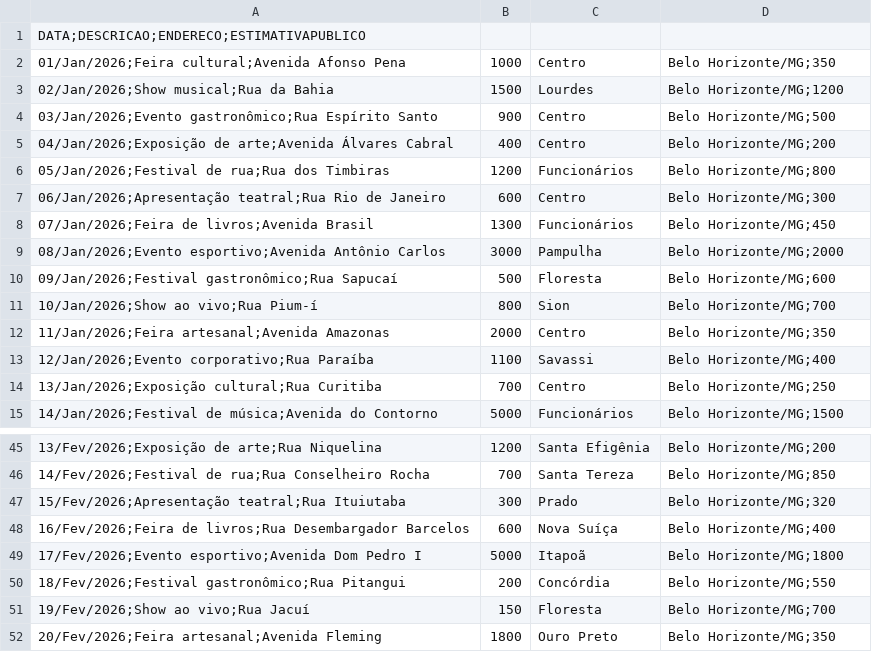
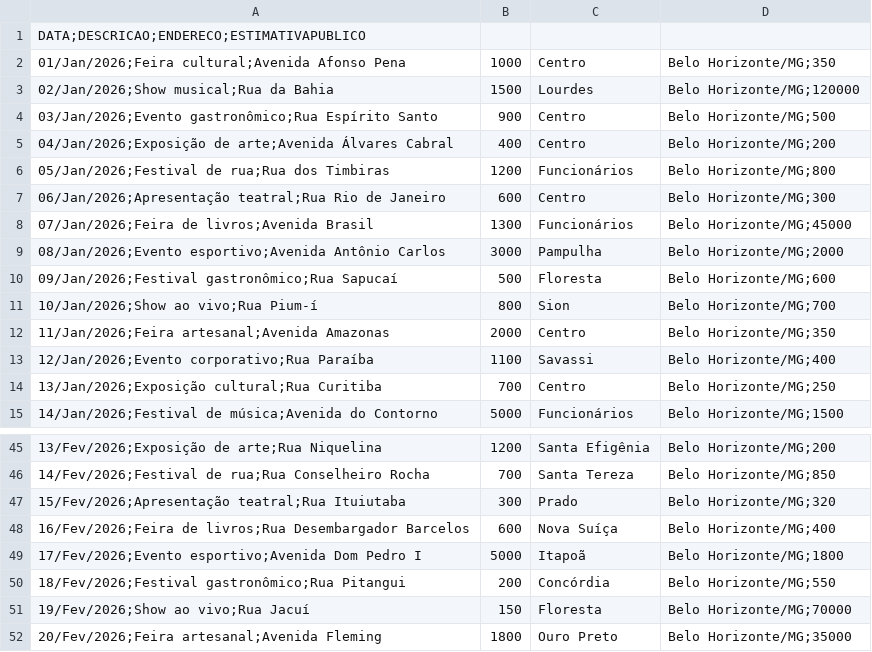
Before and after one commit to vanderlucioevaristo/Mapa, a CSV file: eventos_bh.csv, drawn as a sheet; only a part is shown, gaps mark what is left out.

```diff
--- a/eventos_bh.csv
+++ b/eventos_bh.csv
@@ -2,3 +2,3 @@ DATA;DESCRICAO;ENDERECO;ESTIMATIVAPUBLICO
 01/Jan/2026;Feira cultural;Avenida Afonso Pena, 1000, Centro, Belo Horizonte/MG;350
-02/Jan/2026;Show musical;Rua da Bahia, 1500, Lourdes, Belo Horizonte/MG;1200
+02/Jan/2026;Show musical;Rua da Bahia, 1500, Lourdes, Belo Horizonte/MG;120000
 03/Jan/2026;Evento gastronômico;Rua Espírito Santo, 900, Centro, Belo Horizonte/MG;500
@@ -7,3 +7,3 @@ DATA;DESCRICAO;ENDERECO;ESTIMATIVAPUBLICO
 06/Jan/2026;Apresentação teatral;Rua Rio de Janeiro, 600, Centro, Belo Horizonte/MG;300
-07/Jan/2026;Feira de livros;Avenida Brasil, 1300, Funcionários, Belo Horizonte/MG;450
+07/Jan/2026;Feira de livros;Avenida Brasil, 1300, Funcionários, Belo Horizonte/MG;45000
 08/Jan/2026;Evento esportivo;Avenida Antônio Carlos, 3000, Pampulha, Belo Horizonte/MG;2000
@@ -50,3 +50,3 @@ DATA;DESCRICAO;ENDERECO;ESTIMATIVAPUBLICO
 18/Fev/2026;Festival gastronômico;Rua Pitangui, 200, Concórdia, Belo Horizonte/MG;550
-19/Fev/2026;Show ao vivo;Rua Jacuí, 150, Floresta, Belo Horizonte/MG;700
-20/Fev/2026;Feira artesanal;Avenida Fleming, 1800, Ouro Preto, Belo Horizonte/MG;350
+19/Fev/2026;Show ao vivo;Rua Jacuí, 150, Floresta, Belo Horizonte/MG;70000
+20/Fev/2026;Feira artesanal;Avenida Fleming, 1800, Ouro Preto, Belo Horizonte/MG;35000
```
Also changed, not shown: 3 other files.
